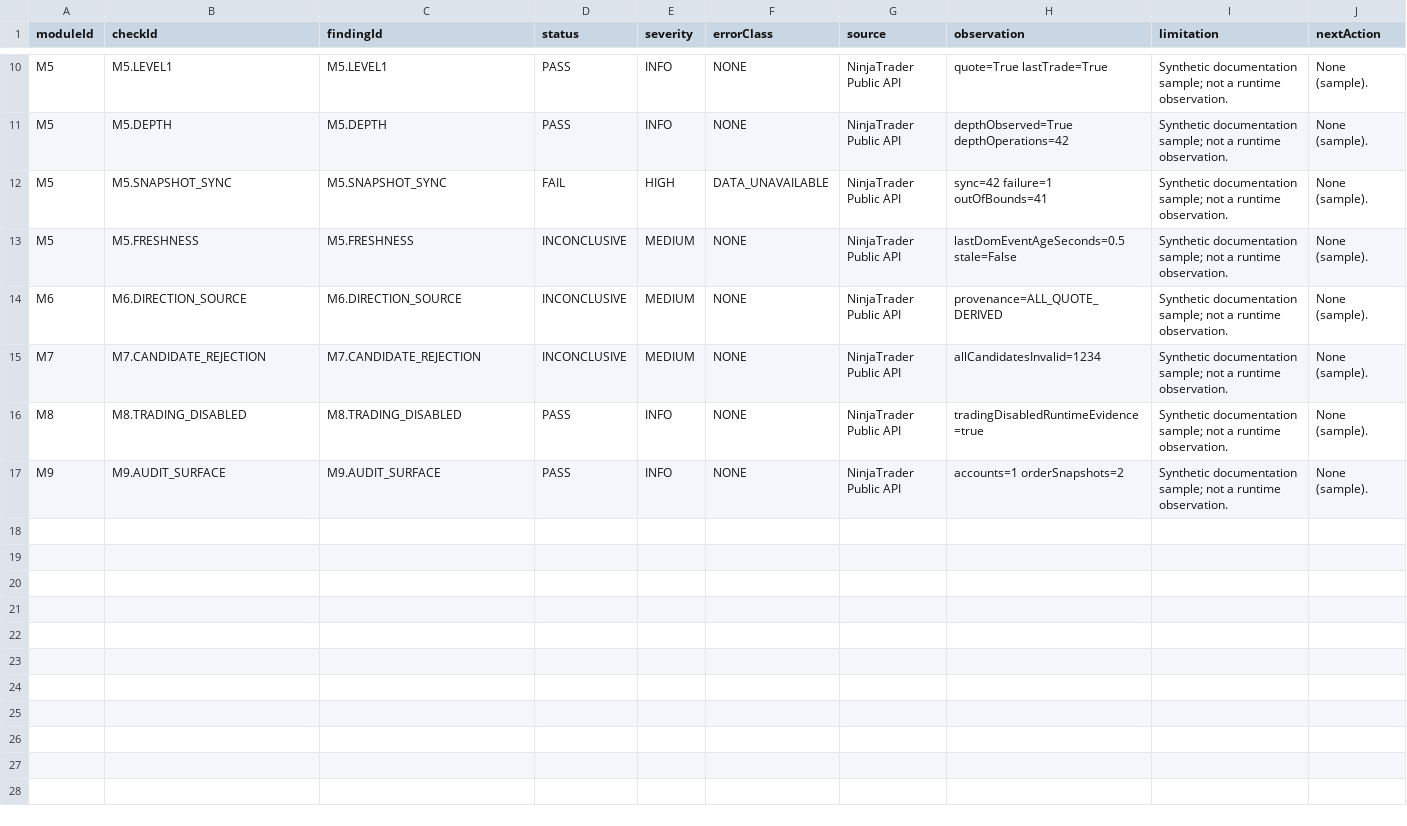
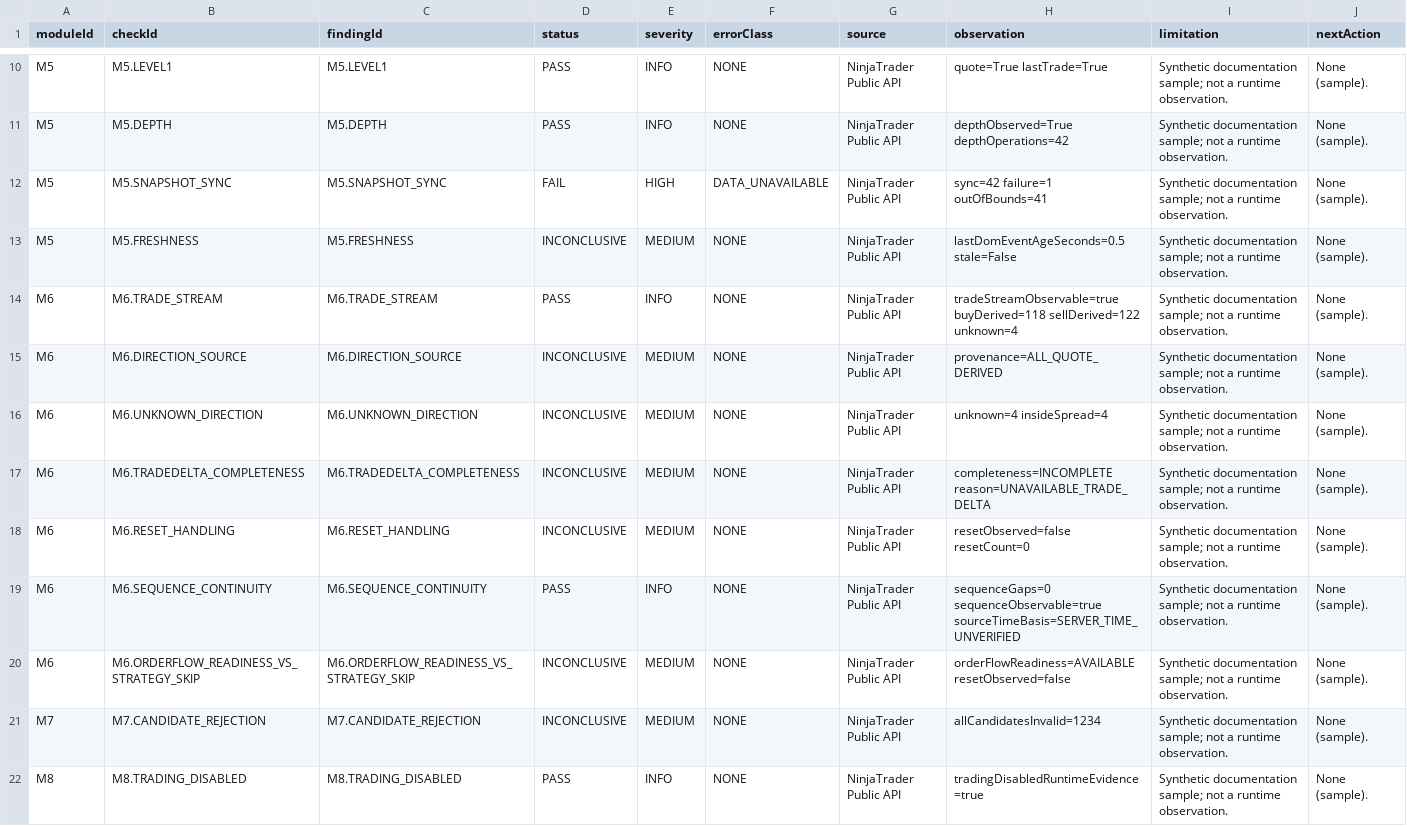
Before and after one commit to Ai00120/RiskPilot.BOOT, a CSV file: docs/samples/sample-evidence-package/acceptance-matrix.csv, drawn as a sheet; only a part is shown, gaps mark what is left out; the shorter side is filled out with more unchanged rows; the diff names each change by its address in the sheet, - before the commit and + after, or states it on an @@ line.

```diff
--- a/docs/samples/sample-evidence-package/acceptance-matrix.csv
+++ b/docs/samples/sample-evidence-package/acceptance-matrix.csv
+row 14: M6 | M6.TRADE_STREAM | M6.TRADE_STREAM | PASS | INFO | NONE | NinjaTrader Public API | tradeStreamObservable=true buyDerived=118 sellDerived=122 unknown=4 | Synthetic documentation sample; not a runtime observation. | None (sample).
+row 16: M6 | M6.UNKNOWN_DIRECTION | M6.UNKNOWN_DIRECTION | INCONCLUSIVE | MEDIUM | NONE | NinjaTrader Public API | unknown=4 insideSpread=4 | Synthetic documentation sample; not a runtime observation. | None (sample).
+row 17: M6 | M6.TRADEDELTA_COMPLETENESS | M6.TRADEDELTA_COMPLETENESS | INCONCLUSIVE | MEDIUM | NONE | NinjaTrader Public API | completeness=INCOMPLETE reason=UNAVAILABLE_TRADE_DELTA | Synthetic documentation sample; not a runtime observation. | None (sample).
+row 18: M6 | M6.RESET_HANDLING | M6.RESET_HANDLING | INCONCLUSIVE | MEDIUM | NONE | NinjaTrader Public API | resetObserved=false resetCount=0 | Synthetic documentation sample; not a runtime observation. | None (sample).
+row 19: M6 | M6.SEQUENCE_CONTINUITY | M6.SEQUENCE_CONTINUITY | PASS | INFO | NONE | NinjaTrader Public API | sequenceGaps=0 sequenceObservable=true sourceTimeBasis=SERVER_TIME_UNVERIFIED | Synthetic documentation sample; not a runtime observation. | None (sample).
+row 20: M6 | M6.ORDERFLOW_READINESS_VS_STRATEGY_SKIP | M6.ORDERFLOW_READINESS_VS_STRATEGY_SKIP | INCONCLUSIVE | MEDIUM | NONE | NinjaTrader Public API | orderFlowReadiness=AVAILABLE resetObserved=false | Synthetic documentation sample; not a runtime observation. | None (sample).
```
Also changed, not shown: 22 other files.
